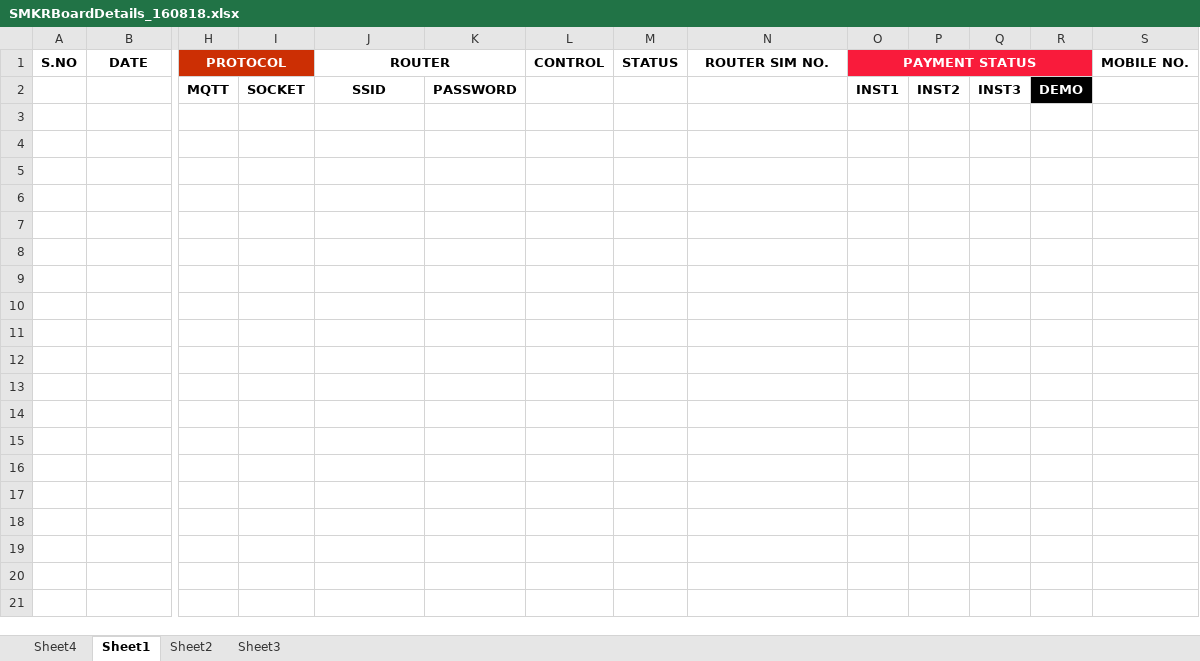
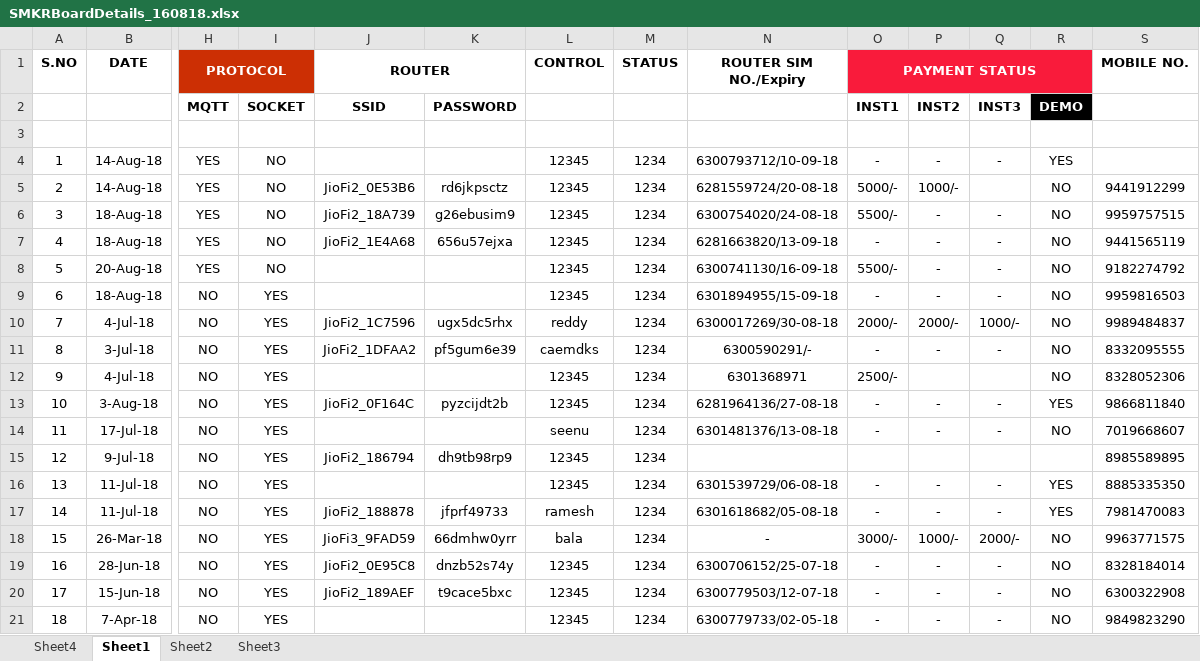
Before and after one commit to KondisettySaiteja/SMART-KARSHAK, an Excel workbook: SMKRBoardDetails_160818.xlsx, sheet Sheet1, drawn as a sheet; only a part is shown, gaps mark what is left out; values as stored, in another font and other column widths than the file's, no borders; rows hold the shown columns only; the diff covers the shown part only; the diff names each change by its address in the sheet, - before the commit and + after, or states it on an @@ line.

Commit message:
Updated on 28th Aug 2018

```diff
--- a/SMKRBoardDetails_160818.xlsx (sheet Sheet1)
+++ b/SMKRBoardDetails_160818.xlsx (sheet Sheet1)
-N1: ROUTER SIM NO.
+N1: ROUTER SIM NO./Expiry
+row 3: (empty)
+row 4: 1 | 14-Aug-18 | YES | NO |  |  | 12345 | 1234 | 6300793712/10-09-18 | - | - | - | YES
+row 5: 2 | 14-Aug-18 | YES | NO | JioFi2_0E53B6 | rd6jkpsctz | 12345 | 1234 | 6281559724/20-08-18 | 5000/- | 1000/- |  | NO | 9441912299
+row 6: 3 | 18-Aug-18 | YES | NO | JioFi2_18A739 | g26ebusim9 | 12345 | 1234 | 6300754020/24-08-18 | 5500/- | - | - | NO | 9959757515
+row 7: 4 | 18-Aug-18 | YES | NO | JioFi2_1E4A68 | 656u57ejxa | 12345 | 1234 | 6281663820/13-09-18 | - | - | - | NO | 9441565119
+row 8: 5 | 20-Aug-18 | YES | NO |  |  | 12345 | 1234 | 6300741130/16-09-18 | 5500/- | - | - | NO | 9182274792
+row 9: 6 | 18-Aug-18 | NO | YES |  |  | 12345 | 1234 | 6301894955/15-09-18 | - | - | - | NO | 9959816503
+row 10: 7 | 4-Jul-18 | NO | YES | JioFi2_1C7596 | ugx5dc5rhx | reddy | 1234 | 6300017269/30-08-18 | 2000/- | 2000/- | 1000/- | NO | 9989484837
+row 11: 8 | 3-Jul-18 | NO | YES | JioFi2_1DFAA2 | pf5gum6e39 | caemdks | 1234 | 6300590291/- | - | - | - | NO | 8332095555
+row 12: 9 | 4-Jul-18 | NO | YES |  |  | 12345 | 1234 | 6301368971 | 2500/- |  |  | NO | 8328052306
+row 13: 10 | 3-Aug-18 | NO | YES | JioFi2_0F164C | pyzcijdt2b | 12345 | 1234 | 6281964136/27-08-18 | - | - | - | YES | 9866811840
+row 14: 11 | 17-Jul-18 | NO | YES |  |  | seenu | 1234 | 6301481376/13-08-18 | - | - | - | NO | 7019668607
+row 15: 12 | 9-Jul-18 | NO | YES | JioFi2_186794 | dh9tb98rp9 | 12345 | 1234 |  |  |  |  |  | 8985589895
+row 16: 13 | 11-Jul-18 | NO | YES |  |  | 12345 | 1234 | 6301539729/06-08-18 | - | - | - | YES | 8885335350
+row 17: 14 | 11-Jul-18 | NO | YES | JioFi2_188878 | jfprf49733 | ramesh | 1234 | 6301618682/05-08-18 | - | - | - | YES | 7981470083
+row 18: 15 | 26-Mar-18 | NO | YES | JioFi3_9FAD59 | 66dmhw0yrr | bala | 1234 | - | 3000/- | 1000/- | 2000/- | NO | 9963771575
+row 19: 16 | 28-Jun-18 | NO | YES | JioFi2_0E95C8 | dnzb52s74y | 12345 | 1234 | 6300706152/25-07-18 | - | - | - | NO | 8328184014
+row 20: 17 | 15-Jun-18 | NO | YES | JioFi2_189AEF | t9cace5bxc | 12345 | 1234 | 6300779503/12-07-18 | - | - | - | NO | 6300322908
+row 21: 18 | 7-Apr-18 | NO | YES |  |  | 12345 | 1234 | 6300779733/02-05-18 | - | - | - | NO | 9849823290
```
Also changed, not shown: 5 added rows elsewhere in this sheet.
